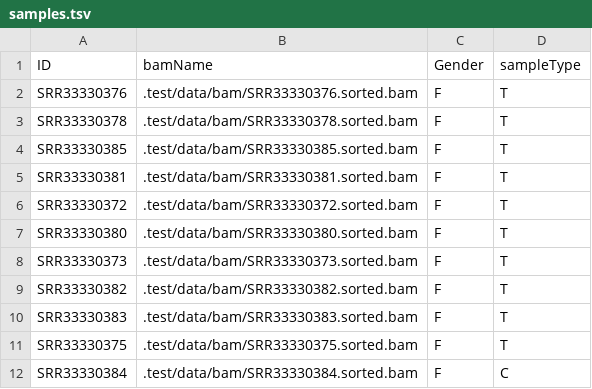
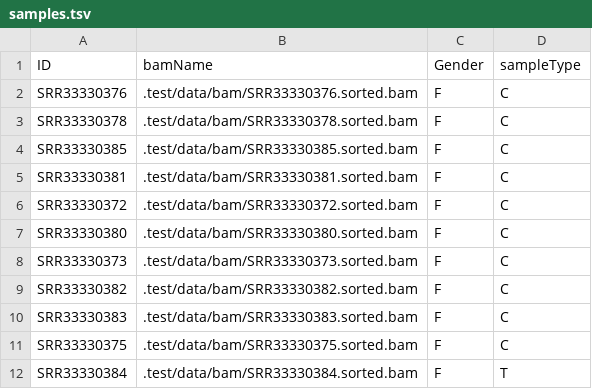
Before and after one commit to ctglab/miXer, a TSV file: .test/samples.tsv, drawn as a sheet.

Commit message:
fix: fixing cases/control definition

```diff
--- a/.test/samples.tsv
+++ b/.test/samples.tsv
@@ -1,12 +1,12 @@
 ID	bamName	Gender	sampleType
-SRR33330376	.test/data/bam/SRR33330376.sorted.bam	F	T
-SRR33330378	.test/data/bam/SRR33330378.sorted.bam	F	T
-SRR33330385	.test/data/bam/SRR33330385.sorted.bam	F	T
-SRR33330381	.test/data/bam/SRR33330381.sorted.bam	F	T
-SRR33330372	.test/data/bam/SRR33330372.sorted.bam	F	T
-SRR33330380	.test/data/bam/SRR33330380.sorted.bam	F	T
-SRR33330373	.test/data/bam/SRR33330373.sorted.bam	F	T
-SRR33330382	.test/data/bam/SRR33330382.sorted.bam	F	T
-SRR33330383	.test/data/bam/SRR33330383.sorted.bam	F	T
-SRR33330375	.test/data/bam/SRR33330375.sorted.bam	F	T
-SRR33330384	.test/data/bam/SRR33330384.sorted.bam	F	C
+SRR33330376	.test/data/bam/SRR33330376.sorted.bam	F	C
+SRR33330378	.test/data/bam/SRR33330378.sorted.bam	F	C
+SRR33330385	.test/data/bam/SRR33330385.sorted.bam	F	C
+SRR33330381	.test/data/bam/SRR33330381.sorted.bam	F	C
+SRR33330372	.test/data/bam/SRR33330372.sorted.bam	F	C
+SRR33330380	.test/data/bam/SRR33330380.sorted.bam	F	C
+SRR33330373	.test/data/bam/SRR33330373.sorted.bam	F	C
+SRR33330382	.test/data/bam/SRR33330382.sorted.bam	F	C
+SRR33330383	.test/data/bam/SRR33330383.sorted.bam	F	C
+SRR33330375	.test/data/bam/SRR33330375.sorted.bam	F	C
+SRR33330384	.test/data/bam/SRR33330384.sorted.bam	F	T
```
